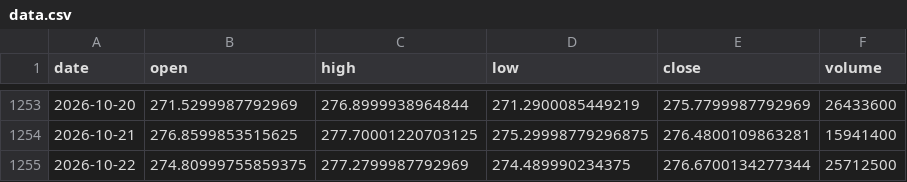
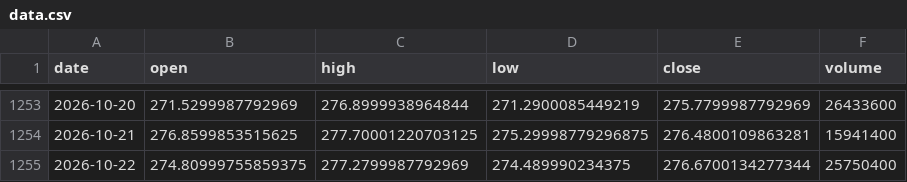
Before and after one commit to BaekJaeYeol/paper-trading-program, a CSV file: hourly-state/IWM/data.csv, drawn as a sheet; only a part is shown, gaps mark what is left out.

```diff
--- a/hourly-state/IWM/data.csv
+++ b/hourly-state/IWM/data.csv
@@ -1254,2 +1254,2 @@ date,open,high,low,close,volume
 2026-10-21,276.8599853515625,277.70001220703125,275.29998779296875,276.4800109863281,15941400
-2026-10-22,274.80999755859375,277.2799987792969,274.489990234375,276.6700134277344,25712500
+2026-10-22,274.80999755859375,277.2799987792969,274.489990234375,276.6700134277344,25750400
```
Also changed, not shown: hourly-state/QQQ/data.csv, hourly-state/SPY/data.csv, 11 other files.
